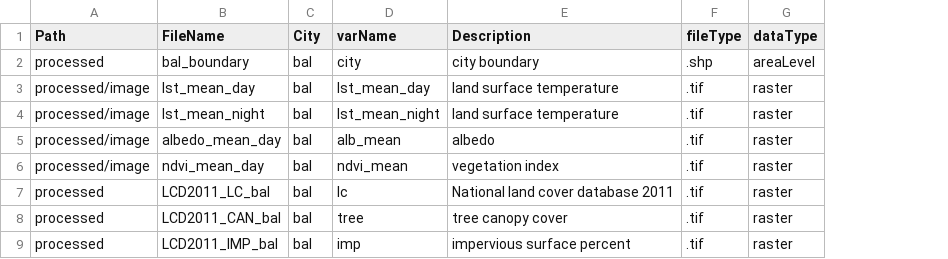
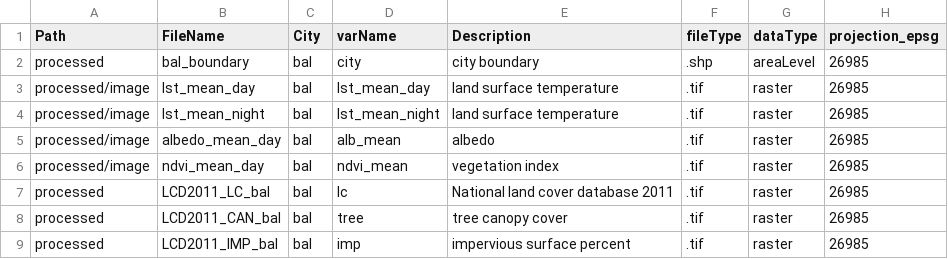
Before and after one commit to tommlogan/land_surface_temperature, a CSV file: code/processing/data_to_grid.csv, drawn as a sheet; the diff names each change by its address in the sheet, - before the commit and + after, or states it on an @@ line.

Commit message:
updating readme and fixing bug in data attributes

```diff
--- a/code/processing/data_to_grid.csv
+++ b/code/processing/data_to_grid.csv
+column H (projection_epsg), rows 2-9: all 26985
```
Also changed, not shown: 2 other files.
